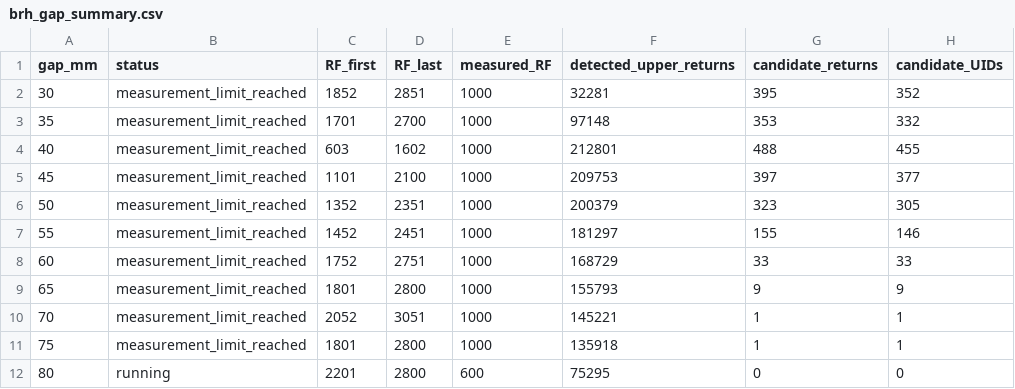
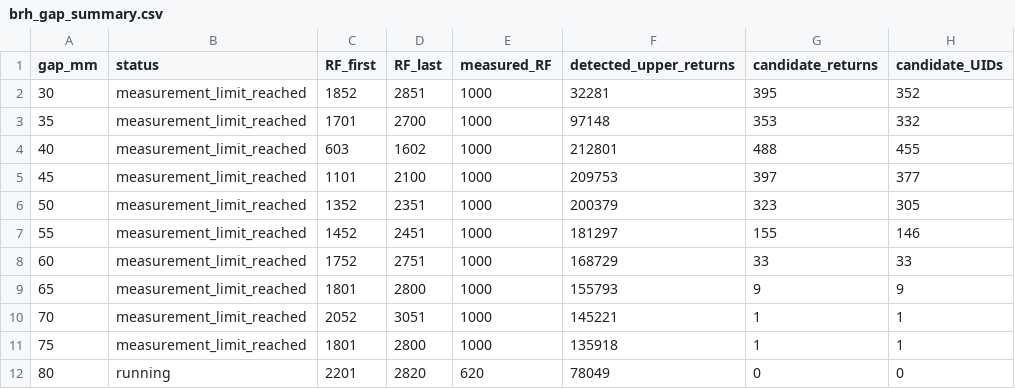
Before and after one commit to YGLSNU/eduPIC_PAL_RF-sheath, a CSV file: results/261124_BRH_gap20-80_step5/brh_gap_summary.csv, drawn as a sheet; only a part is shown; the diff names each change by its address in the sheet, - before the commit and + after, or states it on an @@ line.

```diff
--- a/results/261124_BRH_gap20-80_step5/brh_gap_summary.csv
+++ b/results/261124_BRH_gap20-80_step5/brh_gap_summary.csv
-D12 (RF_last): 2800
+D12 (RF_last): 2820
-E12 (measured_RF): 600
+E12 (measured_RF): 620
-F12 (detected_upper_returns): 75295
+F12 (detected_upper_returns): 78049
```
Also changed, not shown: results/261124_BRH_gap20-80_step5/80mm/data/position_eepf.csv, results/261124_BRH_gap20-80_step5/80mm/history.csv, 49 other files.
